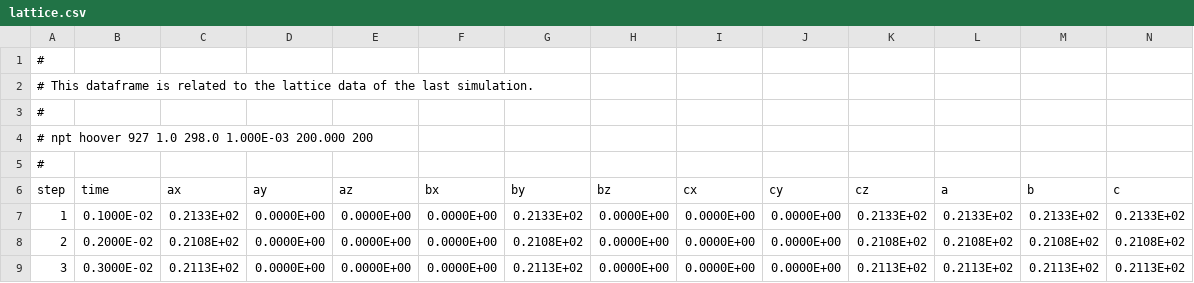
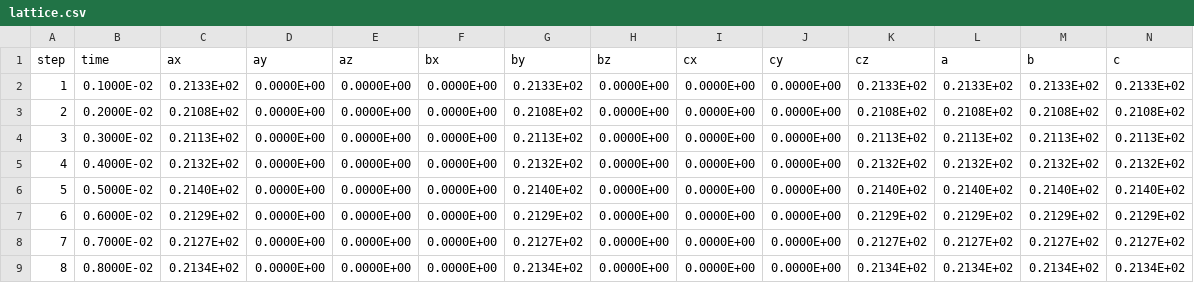
Before and after one commit to flavianowilliams/datasets, a CSV file: liquid_water/lattice.csv, drawn as a sheet; only a part is shown; the shorter side is filled out with more unchanged rows.

Commit message:
update data frame

```diff
--- a/liquid_water/lattice.csv
+++ b/liquid_water/lattice.csv
@@ -1,6 +1 @@
- #
- #     This dataframe is related to the lattice data of the last simulation.
- #
- # npt hoover           927    1.0   298.0  1.000E-03    200.000     200
- #
    step,          time,          ax,          ay,          az,          bx,          by,          bz,          cx,          cy,          cz,           a,           b,           c
```
